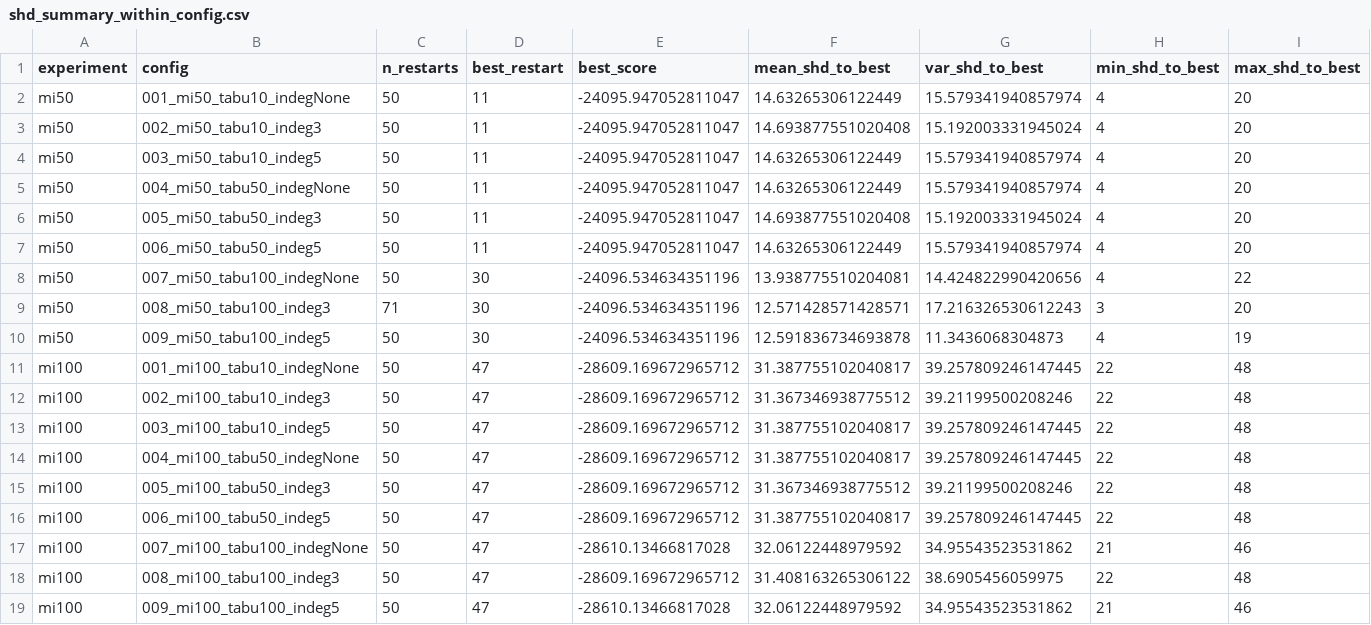
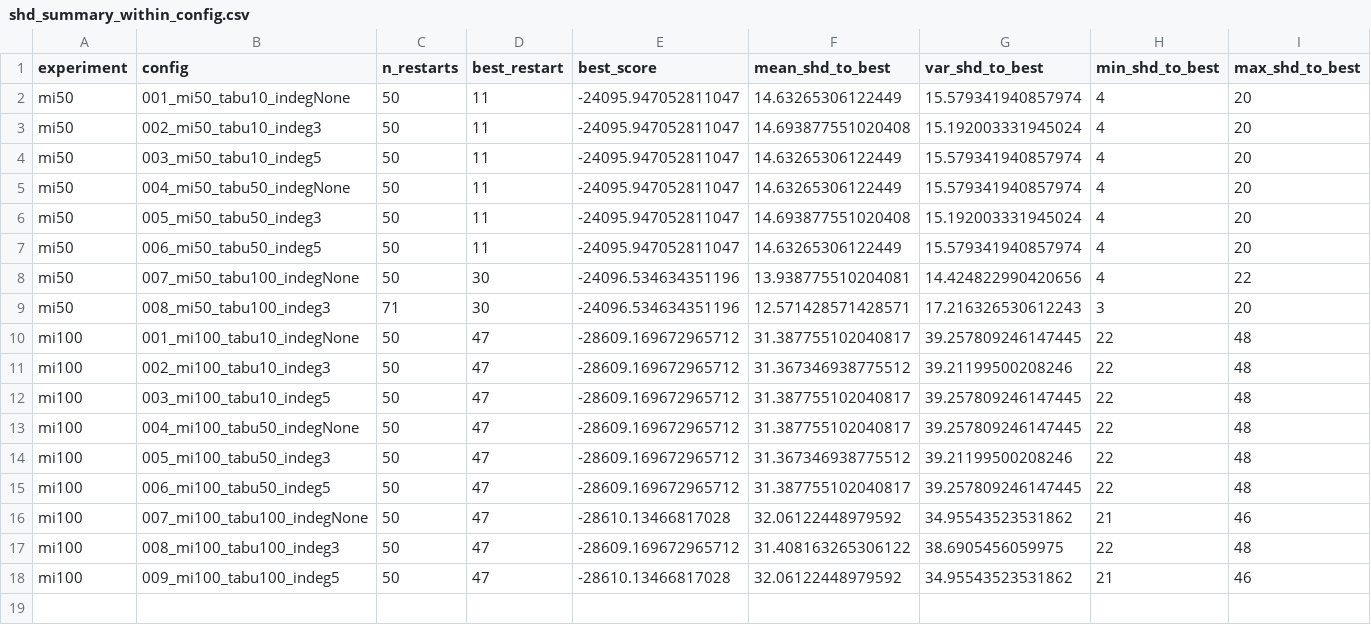
Before and after one commit to Murdock135/research-mevavul_diff_analysis, a CSV file: data/results/paper/shd_summary_within_config.csv, drawn as a sheet.

Commit message:
Ran missing paper configs and saved SHD results

```diff
--- a/data/results/paper/shd_summary_within_config.csv
+++ b/data/results/paper/shd_summary_within_config.csv
@@ -9,3 +9,2 @@ mi50,007_mi50_tabu100_indegNone,50,30,-24096.534634351196,13.938775510204081,14.
 mi50,008_mi50_tabu100_indeg3,71,30,-24096.534634351196,12.571428571428571,17.216326530612243,3,20
-mi50,009_mi50_tabu100_indeg5,50,30,-24096.534634351196,12.591836734693878,11.3436068304873,4,19
 mi100,001_mi100_tabu10_indegNone,50,47,-28609.169672965712,31.387755102040817,39.257809246147445,22,48
```
Also changed, not shown: 2 other files.
